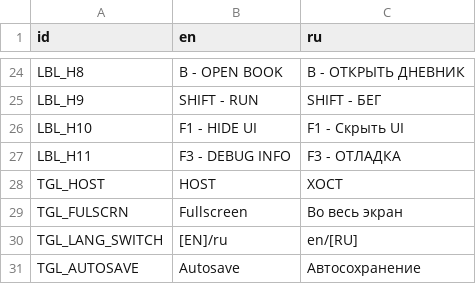
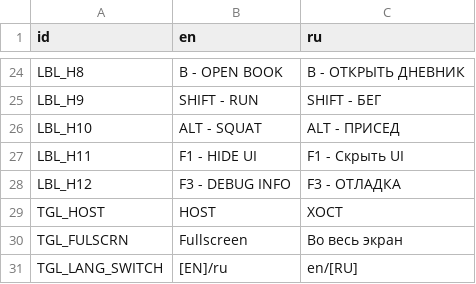
Before and after one commit to nxfrz-2ghz/SurvivalGame, a CSV file: res/translation/translation.csv, drawn as a sheet; only a part is shown, gaps mark what is left out; the shorter side is filled out with more unchanged rows.

```diff
--- a/res/translation/translation.csv
+++ b/res/translation/translation.csv
@@ -25,4 +25,5 @@ LBL_H8;B - OPEN BOOK;B - ОТКРЫТЬ ДНЕВНИК
 LBL_H9;SHIFT - RUN;SHIFT - БЕГ
-LBL_H10;F1 - HIDE UI;F1 - Скрыть UI
-LBL_H11;F3 - DEBUG INFO;F3 - ОТЛАДКА
+LBL_H10;ALT - SQUAT;ALT - ПРИСЕД
+LBL_H11;F1 - HIDE UI;F1 - Скрыть UI
+LBL_H12;F3 - DEBUG INFO;F3 - ОТЛАДКА
 TGL_HOST;HOST;ХОСТ
```
Also changed, not shown: 23 other files.
